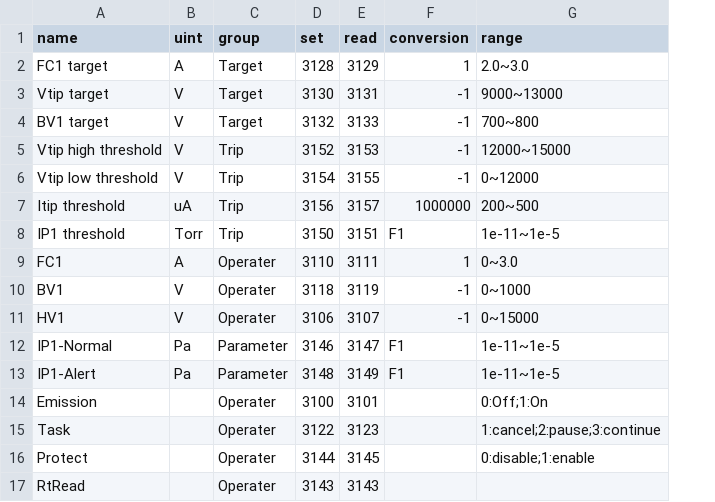
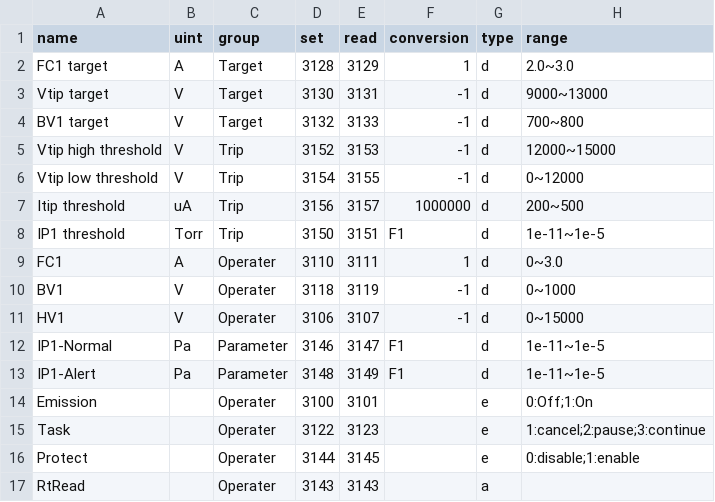
Before and after one commit to JonathanZhew/GUI, a CSV file: src/CmdList.csv, drawn as a sheet; the diff names each change by its address in the sheet, - before the commit and + after, or states it on an @@ line.

```diff
--- a/src/CmdList.csv
+++ b/src/CmdList.csv
+column G (type), rows 2-17: d | d | d | d | d | d | d | d | d | d | d | d | e | e | e | a
```
Also changed, not shown: 9 other files.
